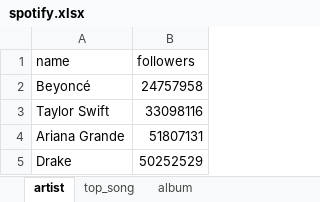
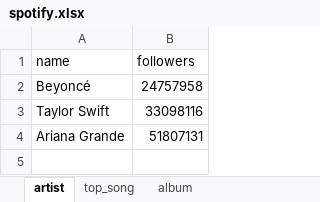
Before and after one commit to stats6-fa23/slides, an Excel workbook: data/spotify.xlsx, sheet artist, drawn as a sheet; values as stored, in another font and other column widths than the file's, no borders; the diff names each change by its address in the sheet, - before the commit and + after, or states it on an @@ line.

Commit message:
add more missing data to spotify data

```diff
--- a/data/spotify.xlsx (sheet artist)
+++ b/data/spotify.xlsx (sheet artist)
-row 5: Drake | 50252529
```
Also changed, not shown: 3 other files.
